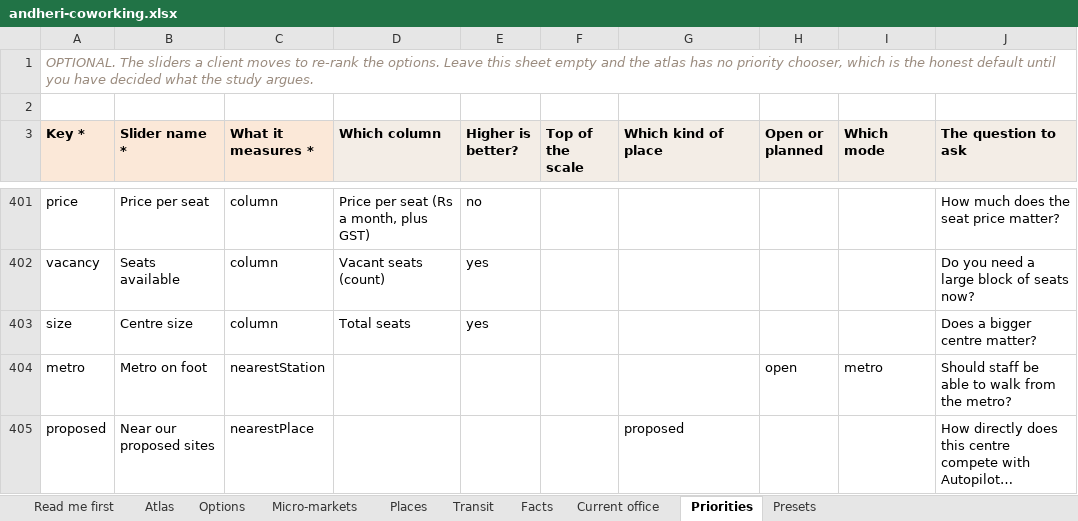
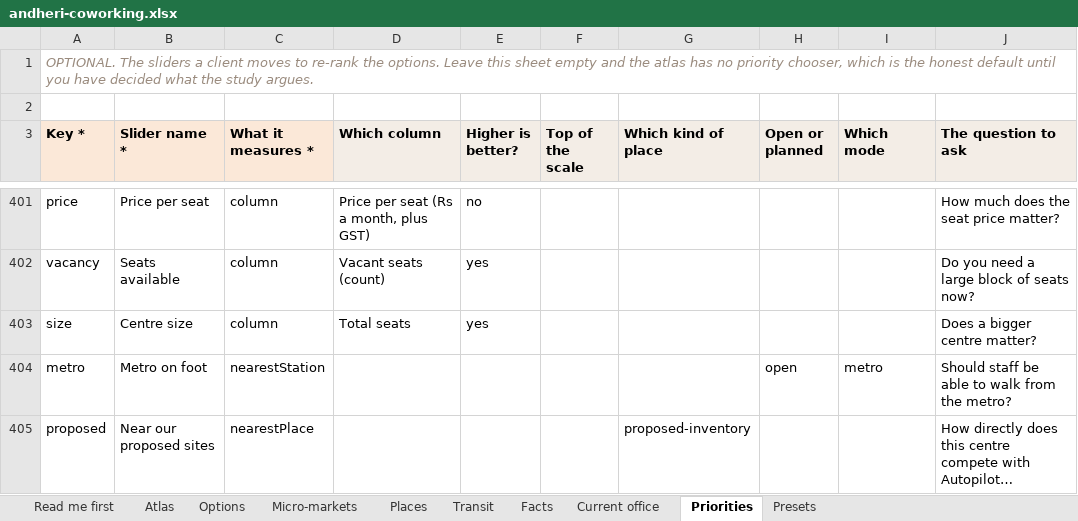
Before and after one commit to contactautopilotoffices-oss/atlas, an Excel workbook: examples/andheri-coworking.xlsx, sheet Priorities, drawn as a sheet; only a part is shown, gaps mark what is left out; long unchanged cells end in …; values as stored, in another font and other column widths than the file's, no borders; the diff names each change by its address in the sheet, - before the commit and + after, or states it on an @@ line.

```diff
--- a/examples/andheri-coworking.xlsx (sheet Priorities)
+++ b/examples/andheri-coworking.xlsx (sheet Priorities)
-G405 (Which kind of place): proposed
+G405 (Which kind of place): proposed-inventory
```
Also changed, not shown: sheet Places, 5 other files.
